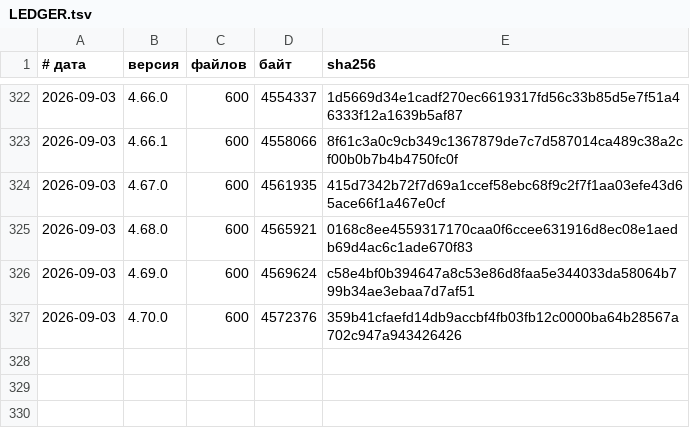
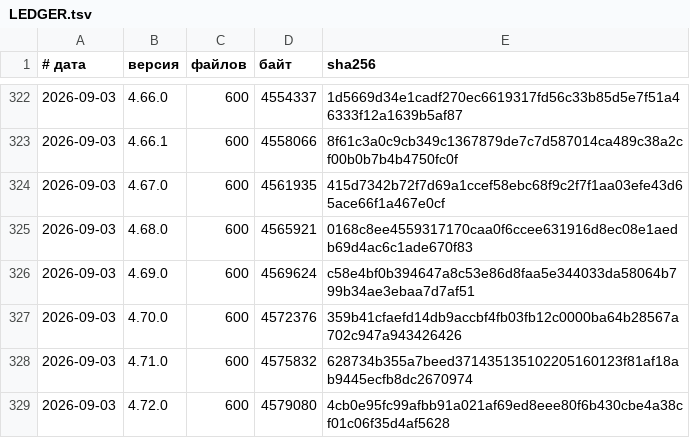
Before and after one commit to vevdokimovm/personal-finance-dss, a TSV file: _base/reports/releases/LEDGER.tsv, drawn as a sheet; only a part is shown, gaps mark what is left out.

```diff
--- a/_base/reports/releases/LEDGER.tsv
+++ b/_base/reports/releases/LEDGER.tsv
@@ -327 +327,3 @@
 2026-09-03	4.70.0	600	4572376	359b41cfaefd14db9accbf4fb03fb12c0000ba64b28567a702c947a943426426
+2026-09-03	4.71.0	600	4575832	628734b355a7beed371435135102205160123f81af18ab9445ecfb8dc2670974
+2026-09-03	4.72.0	600	4579080	4cb0e95fc99afbb91a021af69ed8eee80f6b430cbe4a38cf01c06f35d4af5628
```
Also changed, not shown: _base/12-workstation-kit/observations/measurements.csv, _base/reports/experiments/token-consumption/measurements.csv, 56 other files.
